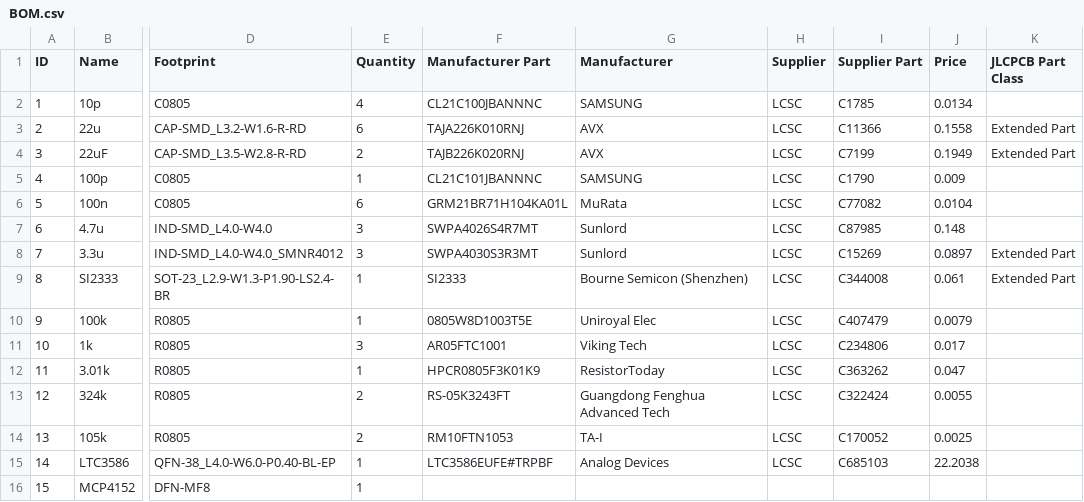
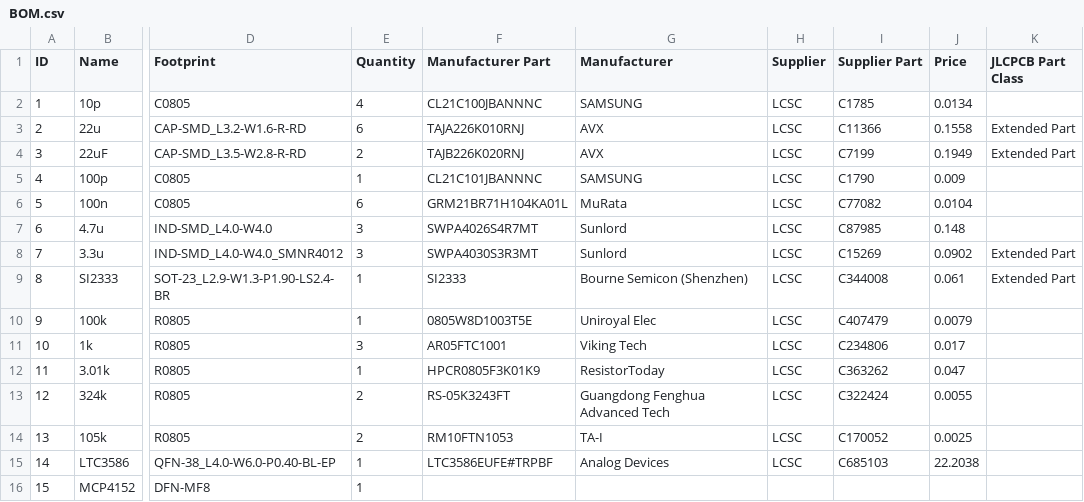
Before and after one commit to Lilly7084/Electrostuff, a CSV file: EDA-322307-02A - Switching supply/BOM.csv, drawn as a sheet; only a part is shown, gaps mark what is left out; the diff names each change by its address in the sheet, - before the commit and + after, or states it on an @@ line.

```diff
--- a/EDA-322307-02A - Switching supply/BOM.csv
+++ b/EDA-322307-02A - Switching supply/BOM.csv
-J8 (Price): 0.0897
+J8 (Price): 0.0902
```
Also changed, not shown: 9 other files.
